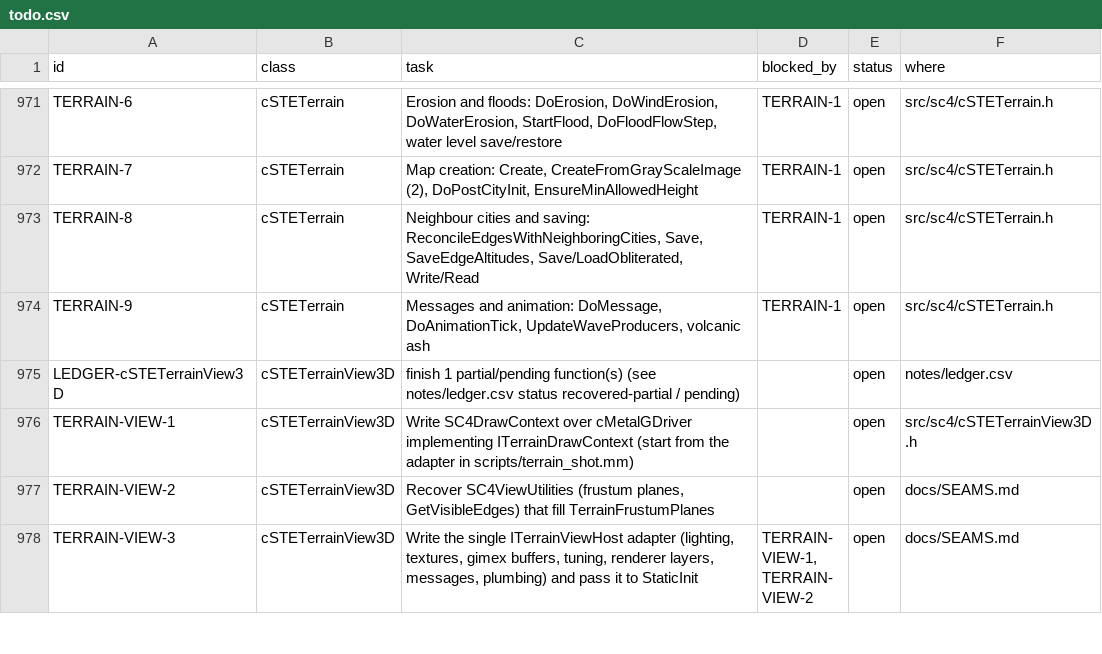
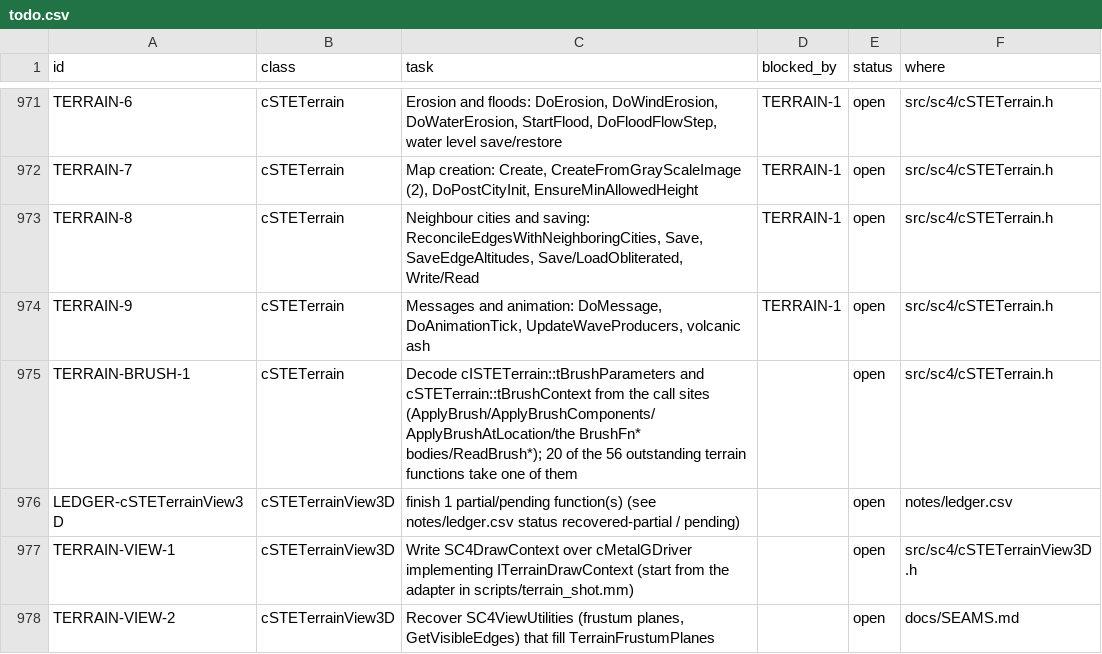
Before and after one commit to CadenKalez/DeSCAi4, a CSV file: notes/todo.csv, drawn as a sheet; only a part is shown, gaps mark what is left out; the shorter side is filled out with more unchanged rows.

```diff
--- a/notes/todo.csv
+++ b/notes/todo.csv
@@ -974,2 +974,3 @@ TERRAIN-8,cSTETerrain,"Neighbour cities and saving: ReconcileEdgesWithNeighborin
 TERRAIN-9,cSTETerrain,"Messages and animation: DoMessage, DoAnimationTick, UpdateWaveProducers, volcanic ash",TERRAIN-1,open,src/sc4/cSTETerrain.h
+TERRAIN-BRUSH-1,cSTETerrain,Decode cISTETerrain::tBrushParameters and cSTETerrain::tBrushContext from the call sites (ApplyBrush/ApplyBrushComponents/ApplyBrushAtLocation/the BrushFn* bodies/ReadBrush*); 20 of the 56 outstanding terrain functions take one of them,,open,src/sc4/cSTETerrain.h
 LEDGER-cSTETerrainView3D,cSTETerrainView3D,finish 1 partial/pending function(s) (see notes/ledger.csv status recovered-partial / pending),,open,notes/ledger.csv
```
Also changed, not shown: 4 other files.
